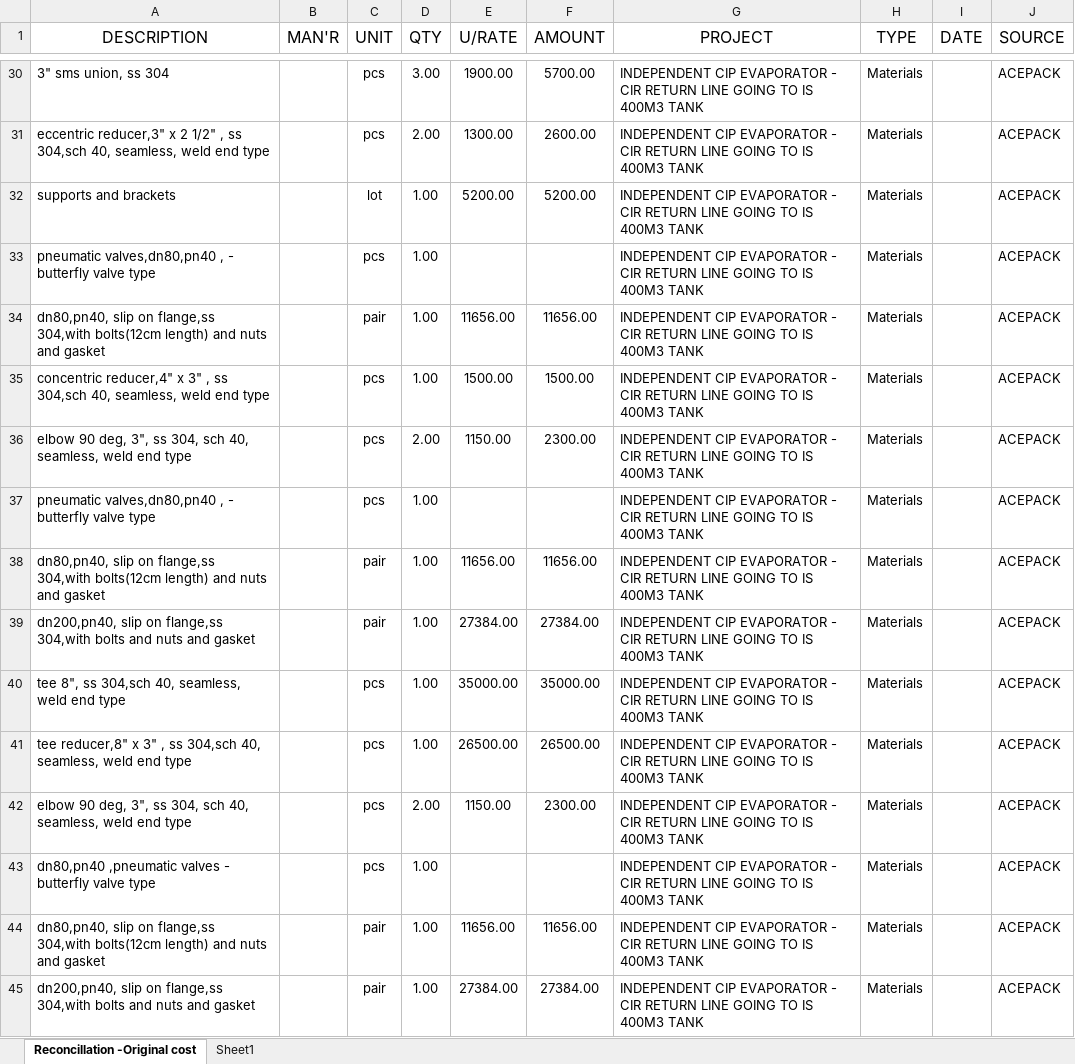
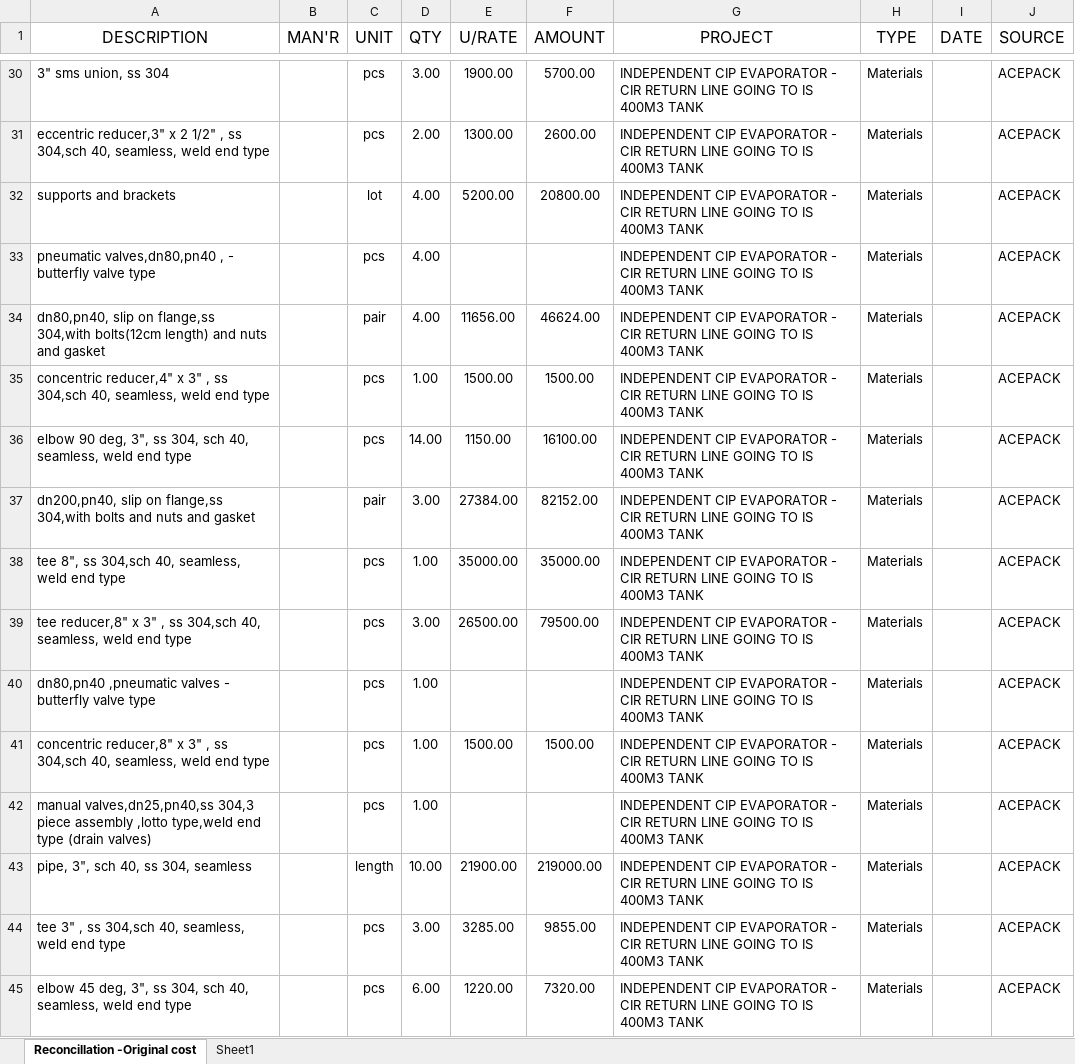
Before and after one commit to fctadena/tbmc-data-management, an Excel workbook: data/quotation_princing_analysis/INDEPENDENT CIP EVAPORATOR CIR RETURN LINE GOING TO IS 400M3 TANK - ACEPACK.xlsx, sheet Reconcillation -Original cost, drawn as a sheet; only a part is shown, gaps mark what is left out; the shorter side is filled out with more unchanged rows; values as stored, in another font and other column widths than the file's, no borders; conditional formats not drawn; removed rows and columns are numbered as before the commit, all else as after; the diff covers the shown part only; the diff names each change by its address in the sheet, - before the commit and + after, or states it on an @@ line.

Commit message:
Worked on some data

```diff
--- a/data/quotation_princing_analysis/INDEPENDENT CIP EVAPORATOR CIR RETURN LINE GOING TO IS 400M3 TANK - ACEPACK.xlsx (sheet Reconcillation -Original cost)
+++ b/data/quotation_princing_analysis/INDEPENDENT CIP EVAPORATOR CIR RETURN LINE GOING TO IS 400M3 TANK - ACEPACK.xlsx (sheet Reconcillation -Original cost)
-D32:D34 (QTY): 1.00
+D32:D34 (QTY): 4.00
-F32 (AMOUNT): 5200.00
+F32 (AMOUNT): 20800.00
-F34 (AMOUNT): 11656.00
+F34 (AMOUNT): 46624.00
-D36 (QTY): 2.00
+D36 (QTY): 14.00
-F36 (AMOUNT): 2300.00
+F36 (AMOUNT): 16100.00
-row 37: pneumatic valves,dn80,pn40 , - butterfly valve type |  | pcs | 1.00 |  |  | INDEPENDENT CIP EVAPORATOR - CIR RETURN LINE GOING TO IS 400M3 TANK | Materials |  | ACEPACK
-row 38: dn80,pn40, slip on flange,ss 304,with bolts(12cm length) and nuts and gasket |  | pair | 1.00 | 11656.00 | 11656.00 | INDEPENDENT CIP EVAPORATOR - CIR RETURN LINE GOING TO IS 400M3 TANK | Materials |  | ACEPACK
-D37 (QTY): 1.00
+D37 (QTY): 3.00
-F37 (AMOUNT): 27384.00
+F37 (AMOUNT): 82152.00
-D39 (QTY): 1.00
+D39 (QTY): 3.00
-F39 (AMOUNT): 26500.00
+F39 (AMOUNT): 79500.00
-row 42: elbow 90 deg, 3", ss 304, sch 40, seamless, weld end type |  | pcs | 2.00 | 1150.00 | 2300.00 | INDEPENDENT CIP EVAPORATOR - CIR RETURN LINE GOING TO IS 400M3 TANK | Materials |  | ACEPACK
-row 44: dn80,pn40, slip on flange,ss 304,with bolts(12cm length) and nuts and gasket |  | pair | 1.00 | 11656.00 | 11656.00 | INDEPENDENT CIP EVAPORATOR - CIR RETURN LINE GOING TO IS 400M3 TANK | Materials |  | ACEPACK
-row 45: dn200,pn40, slip on flange,ss 304,with bolts and nuts and gasket |  | pair | 1.00 | 27384.00 | 27384.00 | INDEPENDENT CIP EVAPORATOR - CIR RETURN LINE GOING TO IS 400M3 TANK | Materials |  | ACEPACK
```
Also changed, not shown: 15 removed rows and 4 edited cells elsewhere in this sheet, formulas that keep their value, 6 other files.
